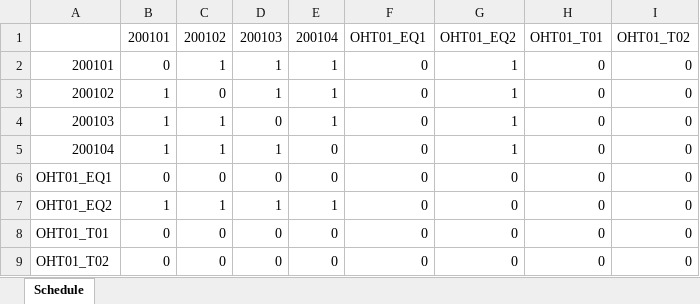
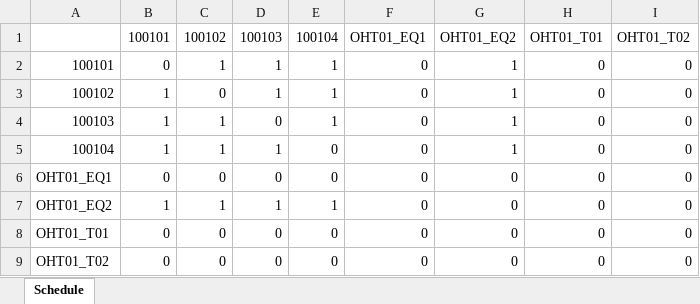
Before and after one commit to AK0-Leopard/OverheadHoistBuffer_ASE_K24, an Excel workbook: OverheadHoistBuffer_ASE_K24/BCWinForm/Config/Hsinchu_2F/CSTTranSchedule.xlsx, sheet Schedule, drawn as a sheet; values as stored, in another font and other column widths than the file's, no borders; the diff names each change by its address in the sheet, - before the commit and + after, or states it on an @@ line.

```diff
--- a/OverheadHoistBuffer_ASE_K24/BCWinForm/Config/Hsinchu_2F/CSTTranSchedule.xlsx (sheet Schedule)
+++ b/OverheadHoistBuffer_ASE_K24/BCWinForm/Config/Hsinchu_2F/CSTTranSchedule.xlsx (sheet Schedule)
-B1: 200101
+B1: 100101
-C1: 200102
+C1: 100102
-D1: 200103
+D1: 100103
-E1: 200104
+E1: 100104
-A2: 200101
+A2: 100101
-A3: 200102
+A3: 100102
-A4: 200103
+A4: 100103
-A5: 200104
+A5: 100104
```
Also changed, not shown: 13 other files.
